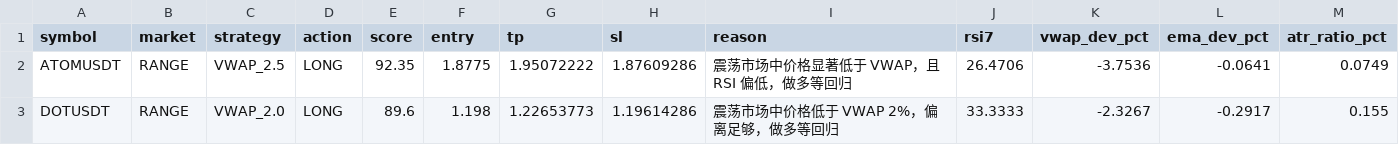
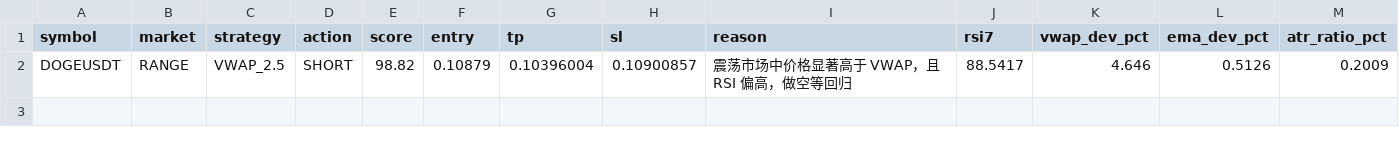
Before and after one commit to jihong0726/Back-Test, a CSV file: reports/market_scan.csv, drawn as a sheet.

```diff
--- a/reports/market_scan.csv
+++ b/reports/market_scan.csv
@@ -1,3 +1,2 @@
 symbol,market,strategy,action,score,entry,tp,sl,reason,rsi7,vwap_dev_pct,ema_dev_pct,atr_ratio_pct
-ATOMUSDT,RANGE,VWAP_2.5,LONG,92.35,1.8775,1.95072222,1.87609286,震荡市场中价格显著低于 VWAP，且 RSI 偏低，做多等回归,26.4706,-3.7536,-0.0641,0.0749
-DOTUSDT,RANGE,VWAP_2.0,LONG,89.6,1.198,1.22653773,1.19614286,震荡市场中价格低于 VWAP 2%，偏离足够，做多等回归,33.3333,-2.3267,-0.2917,0.155
+DOGEUSDT,RANGE,VWAP_2.5,SHORT,98.82,0.10879,0.10396004,0.10900857,震荡市场中价格显著高于 VWAP，且 RSI 偏高，做空等回归,88.5417,4.646,0.5126,0.2009
```
Also changed, not shown: reports/decision_log.csv, reports/signals.csv, 3 other files.
